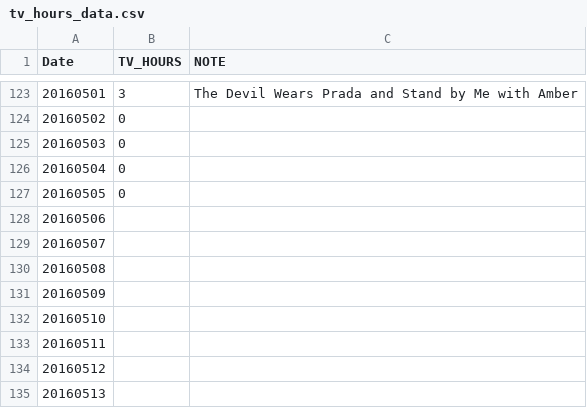
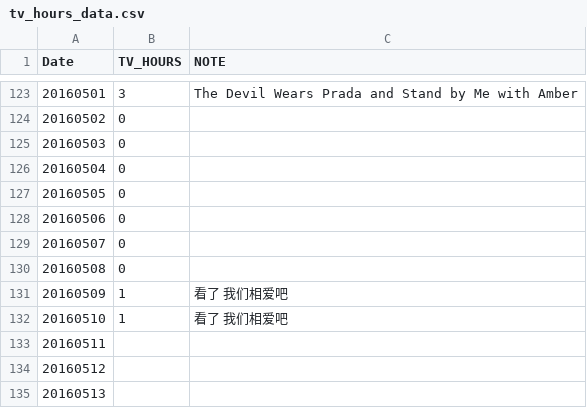
Before and after one commit to Sihui/no-tv-365, a CSV file: public/files/tv_hours_data.csv, drawn as a sheet; only a part is shown, gaps mark what is left out.

Commit message:
update data

```diff
--- a/public/files/tv_hours_data.csv
+++ b/public/files/tv_hours_data.csv
@@ -127,7 +127,7 @@ Date,TV_HOURS, NOTE
 20160505,0
-20160506,
-20160507,
-20160508,
-20160509,
-20160510,
+20160506,0
+20160507,0
+20160508,0
+20160509,1,看了 我们相爱吧
+20160510,1,看了 我们相爱吧
 20160511,
```
